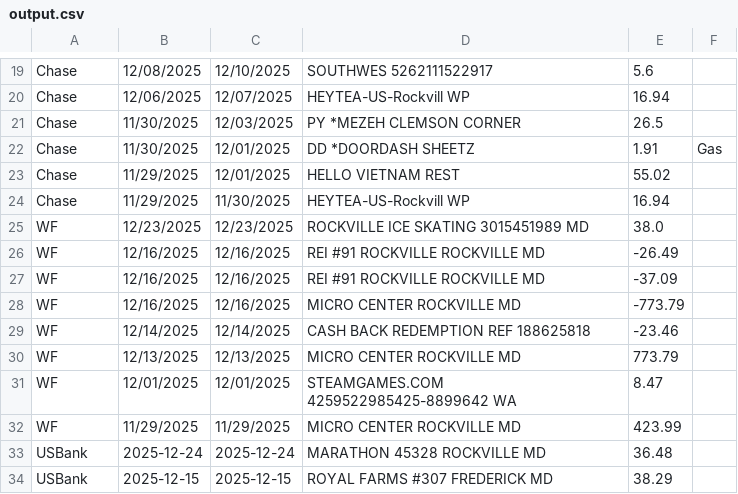
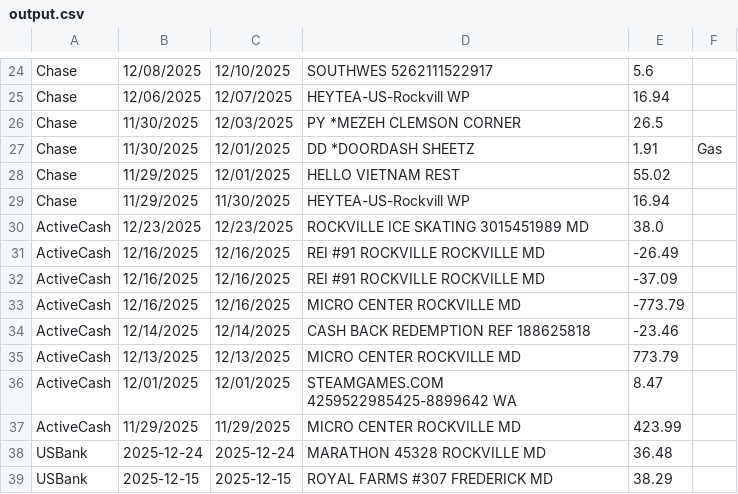
Before and after one commit to baoquang98/Monthly_Finance, a CSV file: output.csv, drawn as a sheet; only a part is shown, gaps mark what is left out; the diff covers the shown part only.

Commit message:
Change name of Bilt to Autograph, WF to ActiveCash

```diff
--- a/output.csv
+++ b/output.csv
@@ -24,10 +29,10 @@ Chase,11/29/2025,12/01/2025,HELLO VIETNAM REST,55.02,,
 Chase,11/29/2025,11/30/2025,HEYTEA-US-Rockvill WP,16.94,,
-WF,12/23/2025,12/23/2025,ROCKVILLE ICE SKATING 3015451989 MD,38.0,,
-WF,12/16/2025,12/16/2025,REI #91 ROCKVILLE ROCKVILLE MD,-26.49,,
-WF,12/16/2025,12/16/2025,REI #91 ROCKVILLE ROCKVILLE MD,-37.09,,
-WF,12/16/2025,12/16/2025,MICRO CENTER ROCKVILLE MD,-773.79,,
-WF,12/14/2025,12/14/2025,CASH BACK REDEMPTION REF 188625818,-23.46,,
-WF,12/13/2025,12/13/2025,MICRO CENTER ROCKVILLE MD,773.79,,
-WF,12/01/2025,12/01/2025,STEAMGAMES.COM 4259522985425-8899642 WA,8.47,,
-WF,11/29/2025,11/29/2025,MICRO CENTER ROCKVILLE MD,423.99,,
+ActiveCash,12/23/2025,12/23/2025,ROCKVILLE ICE SKATING 3015451989 MD,38.0,,
+ActiveCash,12/16/2025,12/16/2025,REI #91 ROCKVILLE ROCKVILLE MD,-26.49,,
+ActiveCash,12/16/2025,12/16/2025,REI #91 ROCKVILLE ROCKVILLE MD,-37.09,,
+ActiveCash,12/16/2025,12/16/2025,MICRO CENTER ROCKVILLE MD,-773.79,,
+ActiveCash,12/14/2025,12/14/2025,CASH BACK REDEMPTION REF 188625818,-23.46,,
+ActiveCash,12/13/2025,12/13/2025,MICRO CENTER ROCKVILLE MD,773.79,,
+ActiveCash,12/01/2025,12/01/2025,STEAMGAMES.COM 4259522985425-8899642 WA,8.47,,
+ActiveCash,11/29/2025,11/29/2025,MICRO CENTER ROCKVILLE MD,423.99,,
 USBank,2025-12-24,2025-12-24,MARATHON 45328         ROCKVILLE     MD,36.48,,
```
Also changed, not shown: 5 added rows and 18 edited cells elsewhere in this file, 1 other file.
